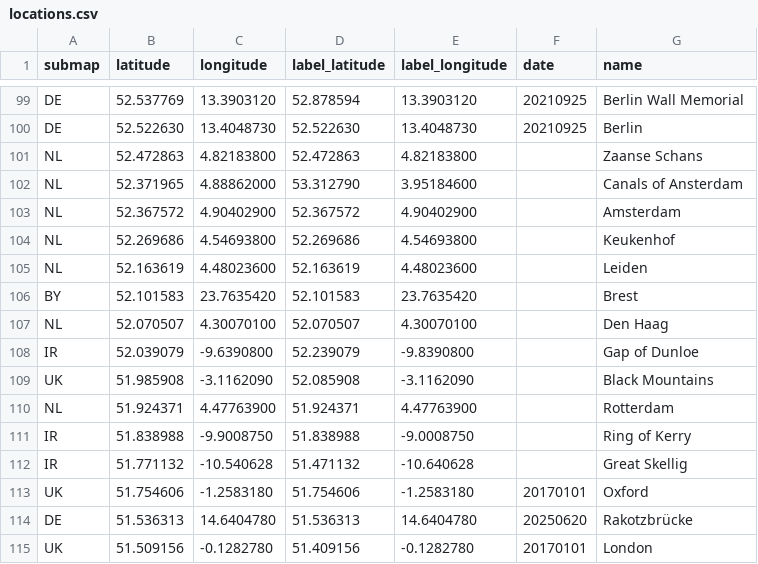
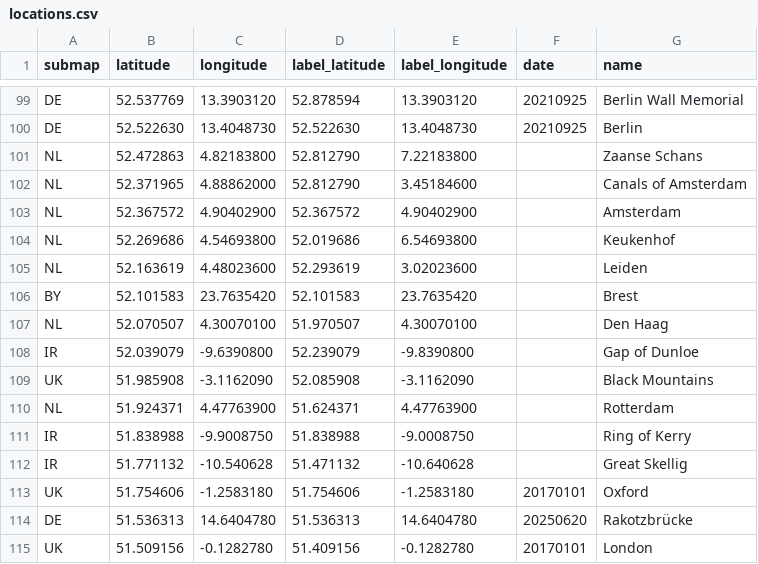
Before and after one commit to cgrundman/travel-map-visualization, a CSV file: eu/locations.csv, drawn as a sheet; only a part is shown, gaps mark what is left out; the diff covers the shown part only.

```diff
--- a/eu/locations.csv
+++ b/eu/locations.csv
@@ -100,12 +100,12 @@ DE,52.537769,13.3903120,52.878594,13.3903120,20210925,Berlin Wall Memorial
 DE,52.522630,13.4048730,52.522630,13.4048730,20210925,Berlin
-NL,52.472863,4.82183800,52.472863,4.82183800,,Zaanse Schans
-NL,52.371965,4.88862000,53.312790,3.95184600,,Canals of Ansterdam
+NL,52.472863,4.82183800,52.812790,7.22183800,,Zaanse Schans
+NL,52.371965,4.88862000,52.812790,3.45184600,,Canals of Amsterdam
 NL,52.367572,4.90402900,52.367572,4.90402900,,Amsterdam
-NL,52.269686,4.54693800,52.269686,4.54693800,,Keukenhof
-NL,52.163619,4.48023600,52.163619,4.48023600,,Leiden
+NL,52.269686,4.54693800,52.019686,6.54693800,,Keukenhof
+NL,52.163619,4.48023600,52.293619,3.02023600,,Leiden
 BY,52.101583,23.7635420,52.101583,23.7635420,,Brest
-NL,52.070507,4.30070100,52.070507,4.30070100,,Den Haag
+NL,52.070507,4.30070100,51.970507,4.30070100,,Den Haag
 IR,52.039079,-9.6390800,52.239079,-9.8390800,,Gap of Dunloe
 UK,51.985908,-3.1162090,52.085908,-3.1162090,,Black Mountains
-NL,51.924371,4.47763900,51.924371,4.47763900,,Rotterdam
+NL,51.924371,4.47763900,51.624371,4.47763900,,Rotterdam
 IR,51.838988,-9.9008750,51.838988,-9.0008750,,Ring of Kerry
```
Also changed, not shown: 14 edited cells elsewhere in this file, 1 other file.
